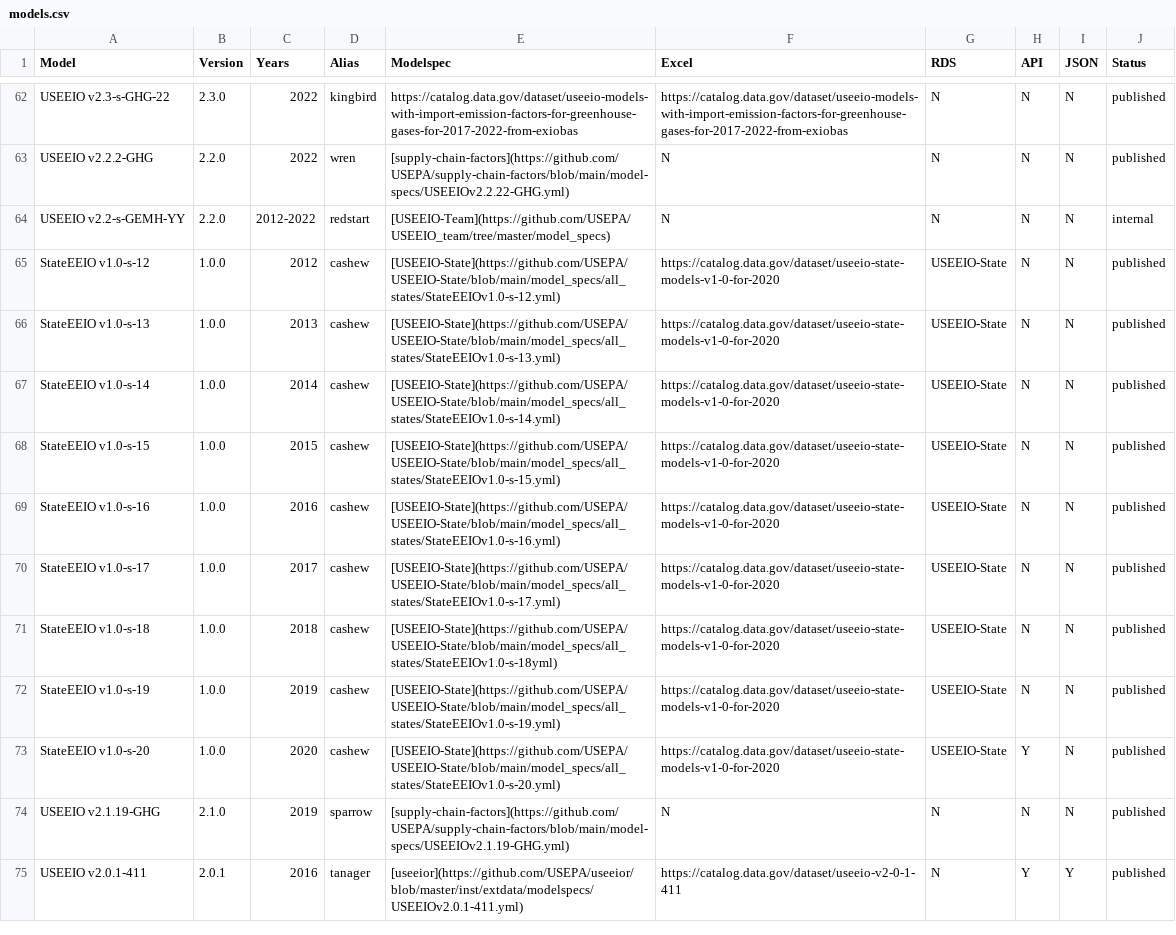
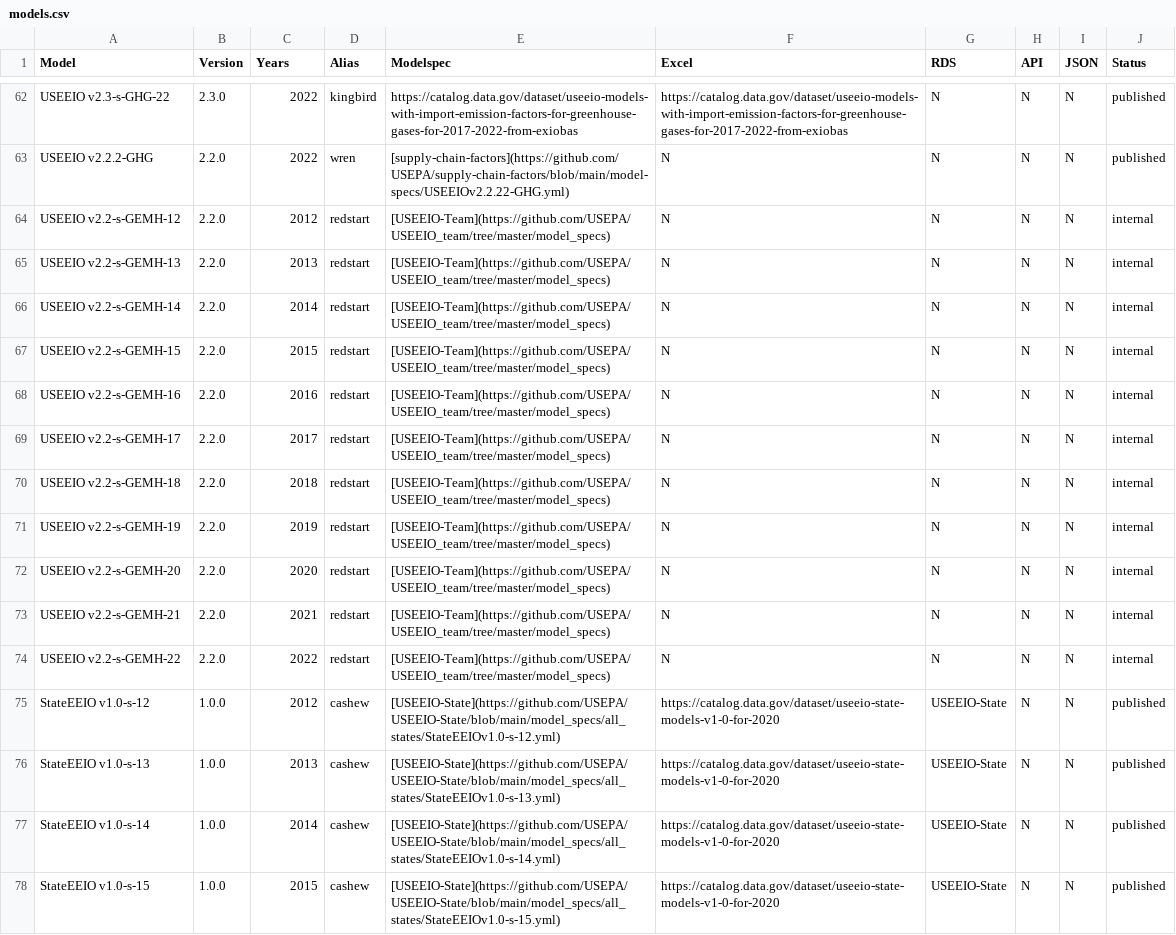
Before and after one commit to USEPA/USEEIO, a CSV file: models.csv, drawn as a sheet; only a part is shown, gaps mark what is left out; the shorter side is filled out with more unchanged rows.

Commit message:
expand extensions, add specific GHG methods; and add tables to md

```diff
--- a/models.csv
+++ b/models.csv
@@ -63,3 +63,13 @@ USEEIO v2.3-s-GHG-22,2.3.0,2022,kingbird,https://catalog.data.gov/dataset/useeio
 USEEIO v2.2.2-GHG,2.2.0,2022,wren,[supply-chain-factors](https://github.com/USEPA/supply-chain-factors/blob/main/model-specs/USEEIOv2.2.22-GHG.yml),N,N,N,N,published
-USEEIO v2.2-s-GEMH-YY,2.2.0,2012-2022,redstart,[USEEIO-Team](https://github.com/USEPA/USEEIO_team/tree/master/model_specs),N,N,N,N,internal
+USEEIO v2.2-s-GEMH-12,2.2.0,2012,redstart,[USEEIO-Team](https://github.com/USEPA/USEEIO_team/tree/master/model_specs),N,N,N,N,internal
+USEEIO v2.2-s-GEMH-13,2.2.0,2013,redstart,[USEEIO-Team](https://github.com/USEPA/USEEIO_team/tree/master/model_specs),N,N,N,N,internal
+USEEIO v2.2-s-GEMH-14,2.2.0,2014,redstart,[USEEIO-Team](https://github.com/USEPA/USEEIO_team/tree/master/model_specs),N,N,N,N,internal
+USEEIO v2.2-s-GEMH-15,2.2.0,2015,redstart,[USEEIO-Team](https://github.com/USEPA/USEEIO_team/tree/master/model_specs),N,N,N,N,internal
+USEEIO v2.2-s-GEMH-16,2.2.0,2016,redstart,[USEEIO-Team](https://github.com/USEPA/USEEIO_team/tree/master/model_specs),N,N,N,N,internal
+USEEIO v2.2-s-GEMH-17,2.2.0,2017,redstart,[USEEIO-Team](https://github.com/USEPA/USEEIO_team/tree/master/model_specs),N,N,N,N,internal
+USEEIO v2.2-s-GEMH-18,2.2.0,2018,redstart,[USEEIO-Team](https://github.com/USEPA/USEEIO_team/tree/master/model_specs),N,N,N,N,internal
+USEEIO v2.2-s-GEMH-19,2.2.0,2019,redstart,[USEEIO-Team](https://github.com/USEPA/USEEIO_team/tree/master/model_specs),N,N,N,N,internal
+USEEIO v2.2-s-GEMH-20,2.2.0,2020,redstart,[USEEIO-Team](https://github.com/USEPA/USEEIO_team/tree/master/model_specs),N,N,N,N,internal
+USEEIO v2.2-s-GEMH-21,2.2.0,2021,redstart,[USEEIO-Team](https://github.com/USEPA/USEEIO_team/tree/master/model_specs),N,N,N,N,internal
+USEEIO v2.2-s-GEMH-22,2.2.0,2022,redstart,[USEEIO-Team](https://github.com/USEPA/USEEIO_team/tree/master/model_specs),N,N,N,N,internal
 StateEEIO v1.0-s-12,1.0.0,2012,cashew,[USEEIO-State](https://github.com/USEPA/USEEIO-State/blob/main/model_specs/all_states/StateEEIOv1.0-s-12.yml),https://catalog.data.gov/dataset/useeio-state-models-v1-0-for-2020,USEEIO-State,N,N,published
```
Also changed, not shown: versioning/aliases.csv, 1 other file.
